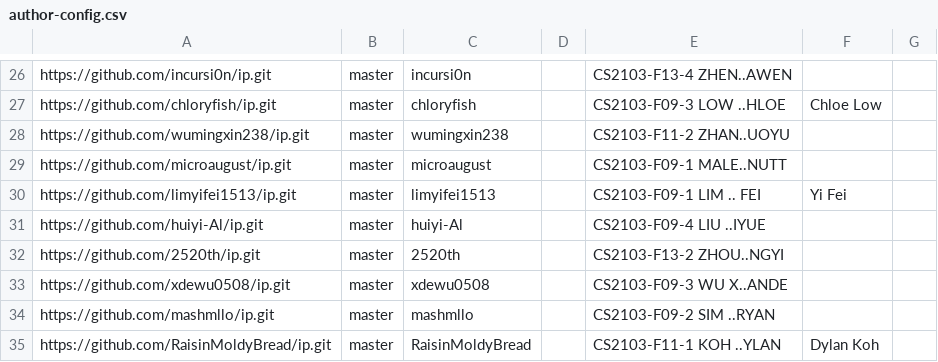
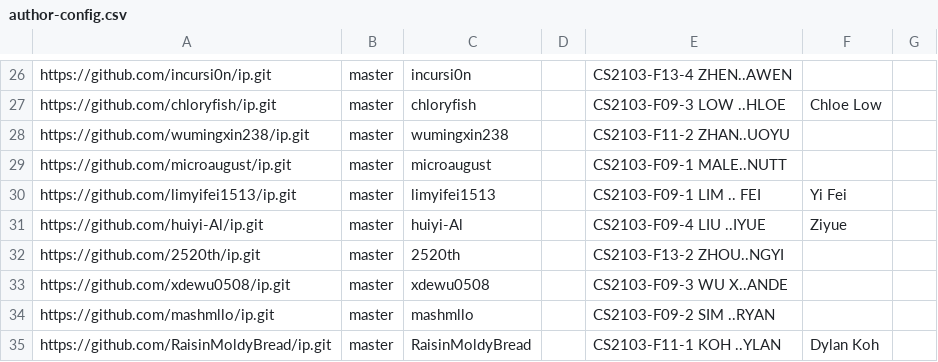
Before and after one commit to NUS-CS2103-AY2526-S2/ip-dashboard, a CSV file: config/author-config.csv, drawn as a sheet; only a part is shown, gaps mark what is left out.

Commit message:
Update configs

```diff
--- a/config/author-config.csv
+++ b/config/author-config.csv
@@ -30,3 +30,3 @@ https://github.com/microaugust/ip.git,master,microaugust,,CS2103-F09-1 MALE..NUT
 https://github.com/limyifei1513/ip.git,master,limyifei1513,,CS2103-F09-1 LIM .. FEI,Yi Fei,
-https://github.com/huiyi-Al/ip.git,master,huiyi-Al,,CS2103-F09-4 LIU ..IYUE,,
+https://github.com/huiyi-Al/ip.git,master,huiyi-Al,,CS2103-F09-4 LIU ..IYUE,Ziyue,
 https://github.com/2520th/ip.git,master,2520th,,CS2103-F13-2 ZHOU..NGYI,,
```
